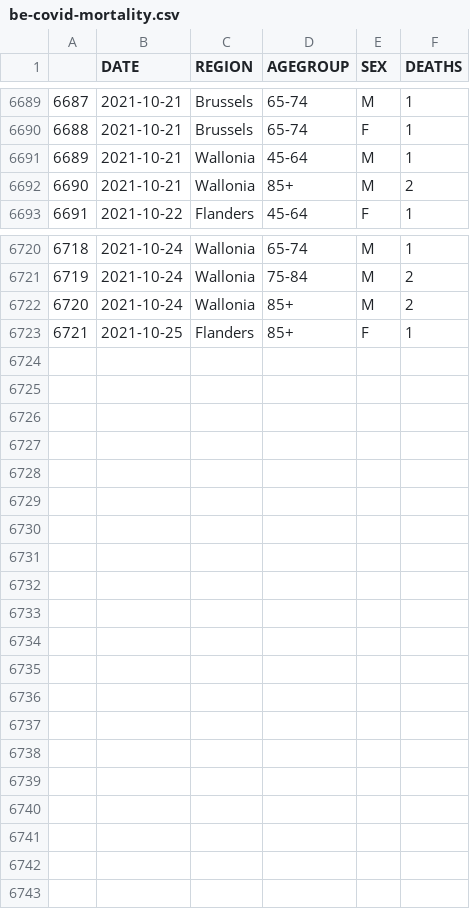
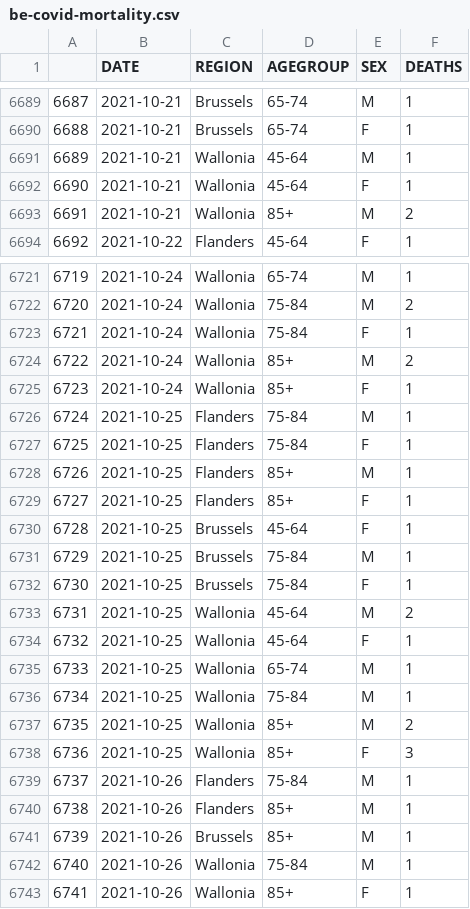
Before and after one commit to pschaus/covidatabe, a CSV file: static/csv/be-covid-mortality.csv, drawn as a sheet; only a part is shown, gaps mark what is left out; addresses are those after the commit; the diff covers the shown part only; the diff names each change by its address in the sheet, - before the commit and + after, or states it on an @@ line.

```diff
--- a/static/csv/be-covid-mortality.csv
+++ b/static/csv/be-covid-mortality.csv
+row 6692: 6690 | 2021-10-21 | Wallonia | 45-64 | F | 1
@@ column A renumbered between rows 6693 and 6729 @@
+row 6723: 6721 | 2021-10-24 | Wallonia | 75-84 | F | 1
+row 6725: 6723 | 2021-10-24 | Wallonia | 85+ | F | 1
+row 6726: 6724 | 2021-10-25 | Flanders | 75-84 | M | 1
+row 6727: 6725 | 2021-10-25 | Flanders | 75-84 | F | 1
+row 6728: 6726 | 2021-10-25 | Flanders | 85+ | M | 1
+row 6730: 6728 | 2021-10-25 | Brussels | 45-64 | F | 1
+row 6731: 6729 | 2021-10-25 | Brussels | 75-84 | M | 1
+row 6732: 6730 | 2021-10-25 | Brussels | 75-84 | F | 1
+row 6733: 6731 | 2021-10-25 | Wallonia | 45-64 | M | 2
+row 6734: 6732 | 2021-10-25 | Wallonia | 45-64 | F | 1
+row 6735: 6733 | 2021-10-25 | Wallonia | 65-74 | M | 1
+row 6736: 6734 | 2021-10-25 | Wallonia | 75-84 | M | 1
+row 6737: 6735 | 2021-10-25 | Wallonia | 85+ | M | 2
+row 6738: 6736 | 2021-10-25 | Wallonia | 85+ | F | 3
+row 6739: 6737 | 2021-10-26 | Flanders | 75-84 | M | 1
+row 6740: 6738 | 2021-10-26 | Flanders | 85+ | M | 1
+row 6741: 6739 | 2021-10-26 | Brussels | 85+ | M | 1
+row 6742: 6740 | 2021-10-26 | Wallonia | 75-84 | M | 1
+row 6743: 6741 | 2021-10-26 | Wallonia | 85+ | F | 1
```
Also changed, not shown: 1 edited cell elsewhere in this file, static/csv/be-covid-provinces-all.csv, 3 other files.
